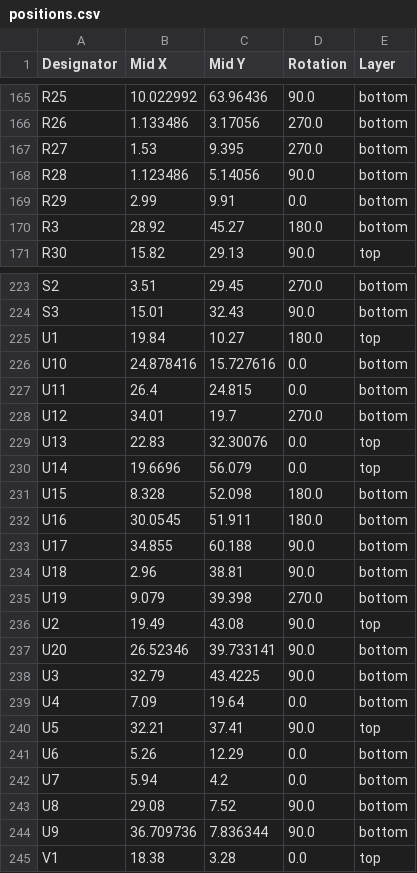
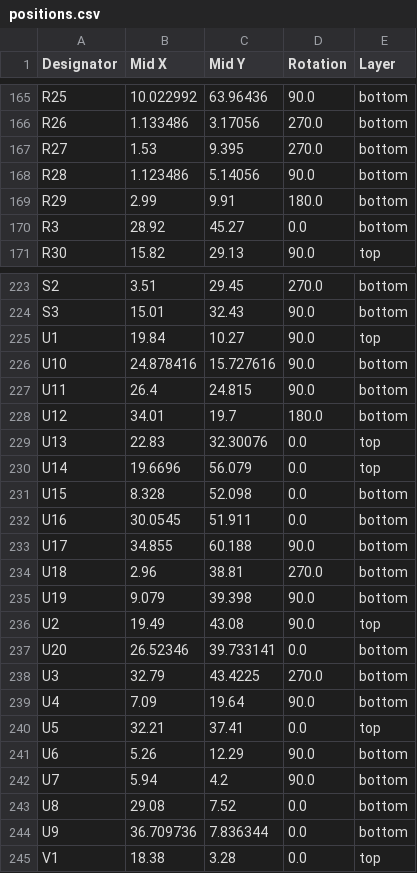
Before and after one commit to 4ms/mp153-brainboard-pcb, a CSV file: jlcpcb-production/positions.csv, drawn as a sheet; only a part is shown, gaps mark what is left out; the diff covers the shown part only.

```diff
--- a/jlcpcb-production/positions.csv
+++ b/jlcpcb-production/positions.csv
@@ -168,4 +168,4 @@ R27,1.53,9.395,270.0,bottom
 R28,1.123486,5.14056,90.0,bottom
-R29,2.99,9.91,0.0,bottom
-R3,28.92,45.27,180.0,bottom
+R29,2.99,9.91,180.0,bottom
+R3,28.92,45.27,0.0,bottom
 R30,15.82,29.13,90.0,top
@@ -224,22 +224,22 @@ S2,3.51,29.45,270.0,bottom
 S3,15.01,32.43,90.0,bottom
-U1,19.84,10.27,180.0,top
-U10,24.878416,15.727616,0.0,bottom
-U11,26.4,24.815,0.0,bottom
-U12,34.01,19.7,270.0,bottom
+U1,19.84,10.27,90.0,top
+U10,24.878416,15.727616,90.0,bottom
+U11,26.4,24.815,90.0,bottom
+U12,34.01,19.7,180.0,bottom
 U13,22.83,32.30076,0.0,top
 U14,19.6696,56.079,0.0,top
-U15,8.328,52.098,180.0,bottom
-U16,30.0545,51.911,180.0,bottom
+U15,8.328,52.098,0.0,bottom
+U16,30.0545,51.911,0.0,bottom
 U17,34.855,60.188,90.0,bottom
-U18,2.96,38.81,90.0,bottom
-U19,9.079,39.398,270.0,bottom
+U18,2.96,38.81,270.0,bottom
+U19,9.079,39.398,90.0,bottom
 U2,19.49,43.08,90.0,top
-U20,26.52346,39.733141,90.0,bottom
-U3,32.79,43.4225,90.0,bottom
-U4,7.09,19.64,0.0,bottom
-U5,32.21,37.41,90.0,top
-U6,5.26,12.29,0.0,bottom
-U7,5.94,4.2,0.0,bottom
-U8,29.08,7.52,90.0,bottom
-U9,36.709736,7.836344,90.0,bottom
+U20,26.52346,39.733141,0.0,bottom
+U3,32.79,43.4225,270.0,bottom
+U4,7.09,19.64,90.0,bottom
+U5,32.21,37.41,0.0,top
+U6,5.26,12.29,90.0,bottom
+U7,5.94,4.2,90.0,bottom
+U8,29.08,7.52,0.0,bottom
+U9,36.709736,7.836344,0.0,bottom
 V1,18.38,3.28,0.0,top
```
Also changed, not shown: 77 edited cells elsewhere in this file, jlcpcb-production/bom.csv, 6 other files.
